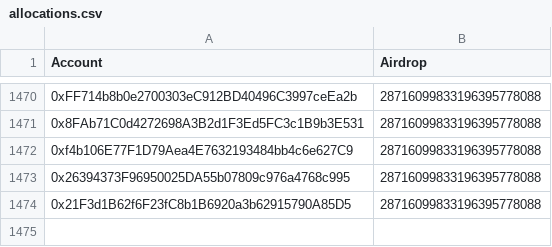
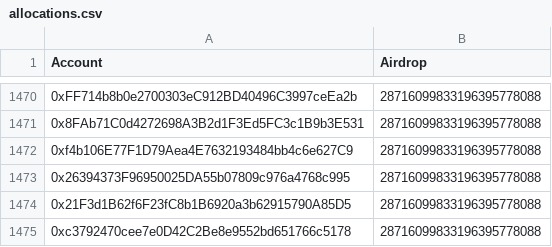
Before and after one commit to bleu/cow-airdrop-contract-deployer, a CSV file: input-folder/allocations.csv, drawn as a sheet; only a part is shown, gaps mark what is left out; the diff names each change by its address in the sheet, - before the commit and + after, or states it on an @@ line.

```diff
--- a/input-folder/allocations.csv
+++ b/input-folder/allocations.csv
+row 1475: 0xc3792470cee7e0D42C2Be8e9552bd651766c5178 | 28716099833196395778088
```
Also changed, not shown: 26 other files.
